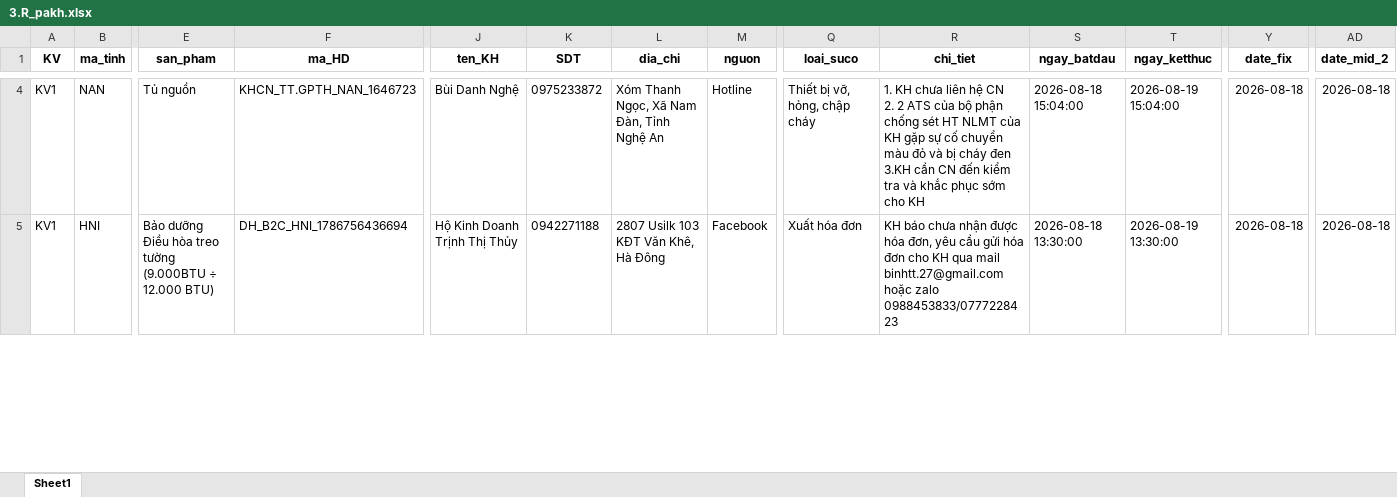
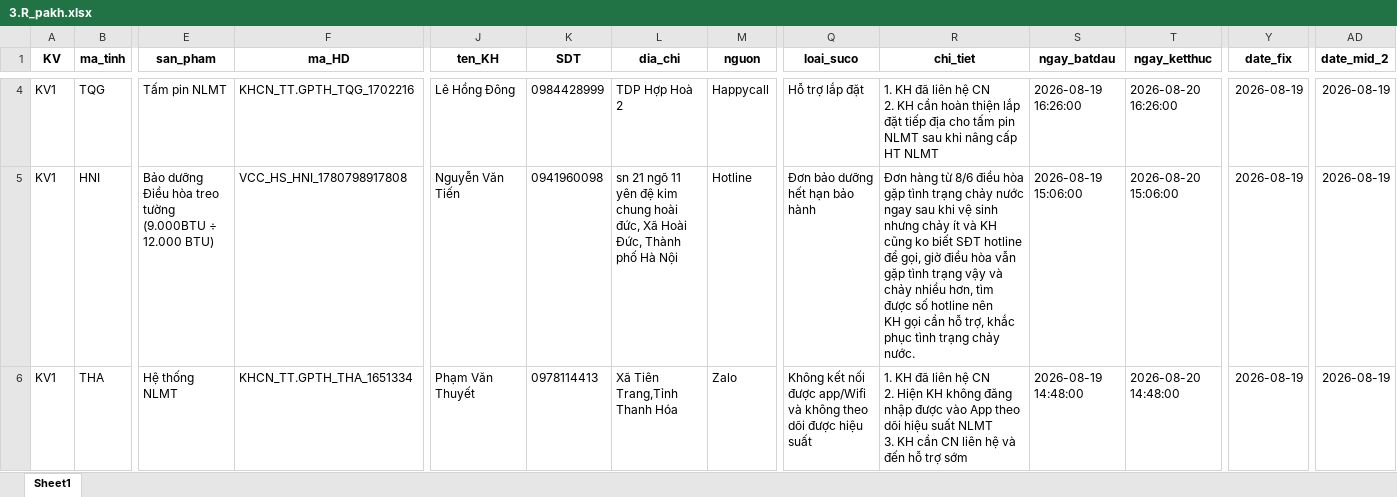
Before and after one commit to Nhunggg1612/dashboard-PAKH, an Excel workbook: data/3.R_pakh.xlsx, sheet Sheet1, drawn as a sheet; only a part is shown, gaps mark what is left out; values as stored, in another font and other column widths than the file's, no borders; rows hold the shown columns only; ↵ is a line break in a cell; the diff covers the shown part only; the diff names each change by its address in the sheet, - before the commit and + after, or states it on an @@ line.

```diff
--- a/data/3.R_pakh.xlsx (sheet Sheet1)
+++ b/data/3.R_pakh.xlsx (sheet Sheet1)
-B4 (ma_tinh): NAN
+B4 (ma_tinh): TQG
-E4 (san_pham): Tủ nguồn
+E4 (san_pham): Tấm pin NLMT
-F4 (ma_HD): KHCN_TT.GPTH_NAN_1646723
+F4 (ma_HD): KHCN_TT.GPTH_TQG_1702216
-J4 (ten_KH): Bùi Danh Nghệ
+J4 (ten_KH): Lê Hồng Đông
-K4 (SDT): 0975233872
+K4 (SDT): 0984428999
-L4 (dia_chi): Xóm Thanh Ngọc, Xã Nam Đàn, Tỉnh Nghệ An
+L4 (dia_chi): TDP Hợp Hoà 2
-M4 (nguon): Hotline
+M4 (nguon): Happycall
-Q4 (loai_suco): Thiết bị vỡ, hỏng, chập cháy
+Q4 (loai_suco): Hỗ trợ lắp đặt
-R4 (chi_tiet): 1. KH chưa liên hệ CN ↵ 2. 2 ATS của bộ phận chống sét HT NLMT của KH gặp sự cố chuyển màu đỏ và bị cháy đen ↵ 3.KH cần CN đến kiểm tra và khắc phục sớm cho KH
+R4 (chi_tiet): 1. KH đã liên hệ CN ↵ 2. KH cần hoàn thiện lắp đặt tiếp địa cho tấm pin NLMT sau khi nâng cấp HT NLMT
-S4 (ngay_batdau): 2026-08-18 15:04:00
+S4 (ngay_batdau): 2026-08-19 16:26:00
-T4 (ngay_ketthuc): 2026-08-19 15:04:00
+T4 (ngay_ketthuc): 2026-08-20 16:26:00
-Y4:Y5 (date_fix): 2026-08-18
+Y4:Y5 (date_fix): 2026-08-19
-AD4:AD5 (date_mid_2): 2026-08-18
+AD4:AD5 (date_mid_2): 2026-08-19
-F5 (ma_HD): DH_B2C_HNI_1786756436694
+F5 (ma_HD): VCC_HS_HNI_1780798917808
-J5 (ten_KH): Hộ Kinh Doanh Trịnh Thị Thủy
+J5 (ten_KH): Nguyễn Văn Tiến
-K5 (SDT): 0942271188
+K5 (SDT): 0941960098
-L5 (dia_chi): 2807 Usilk 103 KĐT Văn Khê, Hà Đông
+L5 (dia_chi): sn 21 ngõ 11 yên đệ kim chung hoài đức, Xã Hoài Đức, Thành phố Hà Nội
-M5 (nguon): Facebook
+M5 (nguon): Hotline
-Q5 (loai_suco): Xuất hóa đơn
+Q5 (loai_suco): Đơn bảo dưỡng hết hạn bảo hành
-R5 (chi_tiet): KH báo chưa nhận được hóa đơn, yêu cầu gửi hóa đơn cho KH qua mail binhtt.27@gmail.com hoặc zalo 0988453833/0777228423
+R5 (chi_tiet): Đơn hàng từ 8/6 điều hòa gặp tình trạng chảy nước ngay sau khi vệ sinh nhưng chảy ít và KH cũng ko biết SĐT hotline để gọi, giờ điều hòa vẫn gặp tình trạng vậy và chảy nhiều hơn, tìm được số hotline nên ↵ KH gọi cần hỗ trợ, khắc phục tình trạng chảy nước.
-S5 (ngay_batdau): 2026-08-18 13:30:00
+S5 (ngay_batdau): 2026-08-19 15:06:00
-T5 (ngay_ketthuc): 2026-08-19 13:30:00
+T5 (ngay_ketthuc): 2026-08-20 15:06:00
+row 6: KV1 | THA | Hệ thống NLMT | KHCN_TT.GPTH_THA_1651334 | Phạm Văn Thuyết | 0978114413 | Xã Tiên Trang,Tỉnh Thanh Hóa | Zalo | Không kết nối được app/Wifi và không theo dõi được hiệu suất | 1. KH đã liên hệ CN ↵ 2. Hiện KH không đăng nhập được vào App theo dõi hiệu suất NLMT ↵ 3. KH cần CN liên hệ và đến hỗ trợ sớm | 2026-08-19 14:48:00 | 2026-08-20 14:48:00 | 2026-08-19 | 2026-08-19
```
Also changed, not shown: 5 added rows, 22 removed rows and 180 edited cells elsewhere in this sheet, data/5.R_pakh_hoan_thanh.xlsx, 8 other files.
